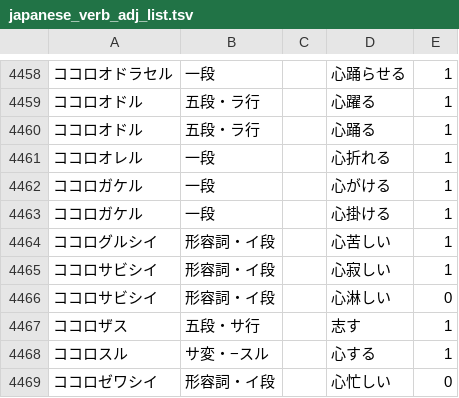
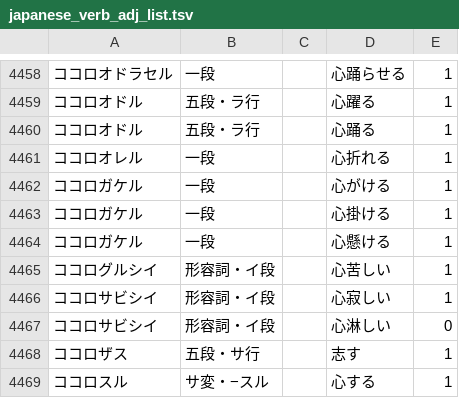
Before and after one commit to hiroshi-manabe/japanese_verb_adj_list, a TSV file: japanese_verb_adj_list.tsv, drawn as a sheet; only a part is shown, gaps mark what is left out; the shorter side is filled out with more unchanged rows.

Commit message:
Added an alternative writing for kokorogakeru.

```diff
--- a/japanese_verb_adj_list.tsv
+++ b/japanese_verb_adj_list.tsv
@@ -4463,2 +4463,3 @@
 ココロガケル	一段		心掛ける	1
+ココロガケル	一段		心懸ける	1
 ココログルシイ	形容詞・イ段		心苦しい	1
```
